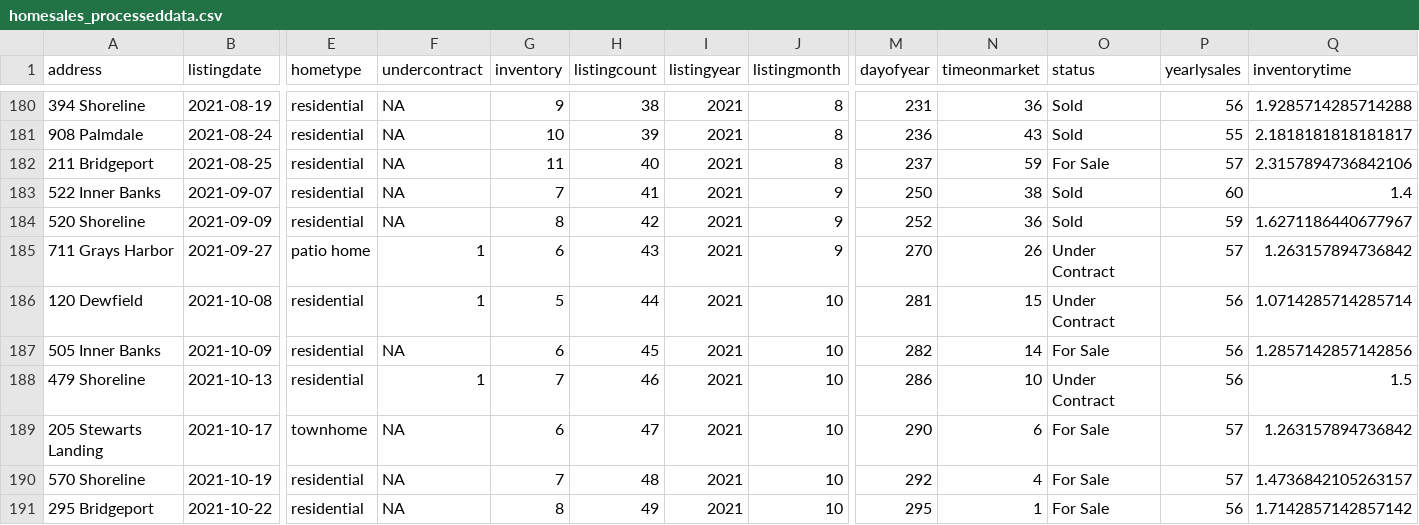
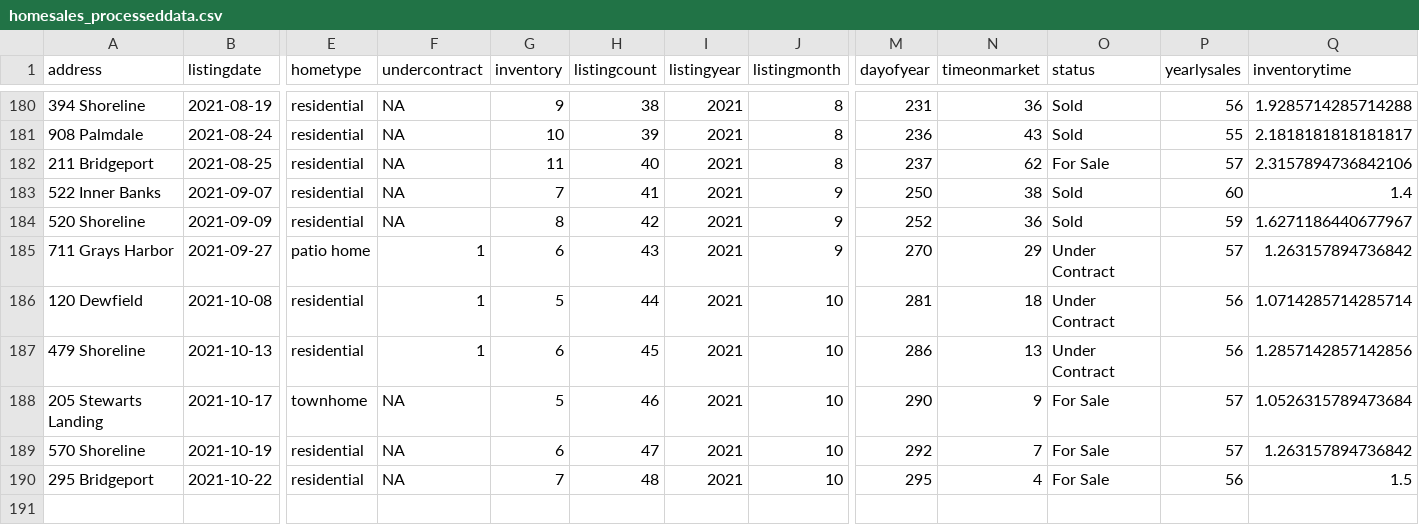
Before and after one commit to robhanssen/glenlake-homesales-old, a CSV file: data/homesales_processeddata.csv, drawn as a sheet; only a part is shown, gaps mark what is left out; removed rows and columns are numbered as before the commit, all else as after; rows hold the shown columns only; the diff names each change by its address in the sheet, - before the commit and + after, or states it on an @@ line.

Commit message:
update 10/26; removed listing

```diff
--- a/data/homesales_processeddata.csv
+++ b/data/homesales_processeddata.csv
-N182 (timeonmarket): 59
+N182 (timeonmarket): 62
-N185 (timeonmarket): 26
+N185 (timeonmarket): 29
-N186 (timeonmarket): 15
+N186 (timeonmarket): 18
-row 187: 505 Inner Banks | 2021-10-09 | residential | NA | 6 | 45 | 2021 | 10 | 282 | 14 | For Sale | 56 | 1.2857142857142856
-G187 (inventory): 7
+G187 (inventory): 6
-H187 (listingcount): 46
+H187 (listingcount): 45
-N187 (timeonmarket): 10
+N187 (timeonmarket): 13
-Q187 (inventorytime): 1.5
+Q187 (inventorytime): 1.2857142857142856
-G188 (inventory): 6
+G188 (inventory): 5
-H188 (listingcount): 47
+H188 (listingcount): 46
-N188 (timeonmarket): 6
+N188 (timeonmarket): 9
-Q188 (inventorytime): 1.263157894736842
+Q188 (inventorytime): 1.0526315789473684
-G189 (inventory): 7
+G189 (inventory): 6
-H189 (listingcount): 48
+H189 (listingcount): 47
-N189 (timeonmarket): 4
+N189 (timeonmarket): 7
-Q189 (inventorytime): 1.4736842105263157
+Q189 (inventorytime): 1.263157894736842
-G190 (inventory): 8
+G190 (inventory): 7
-H190 (listingcount): 49
+H190 (listingcount): 48
-N190 (timeonmarket): 1
+N190 (timeonmarket): 4
-Q190 (inventorytime): 1.7142857142857142
+Q190 (inventorytime): 1.5
```
Also changed, not shown: data/homes_on_market.csv, data/listing-overview-by-year.csv, 27 other files.
